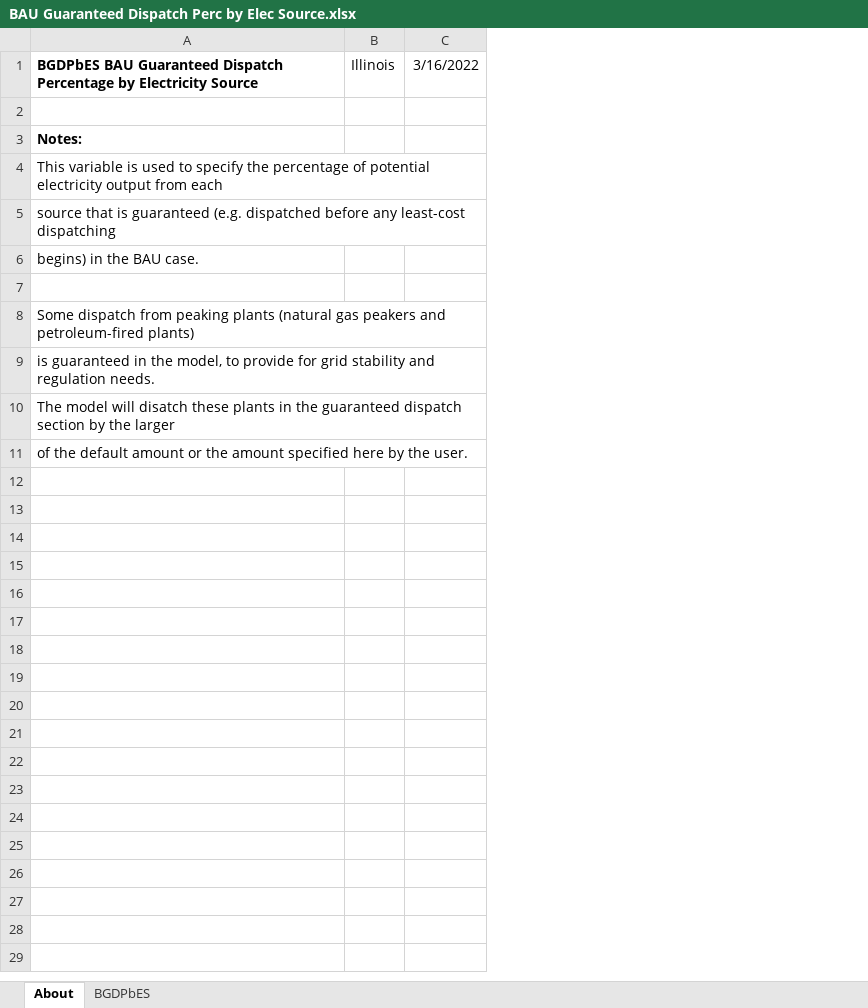
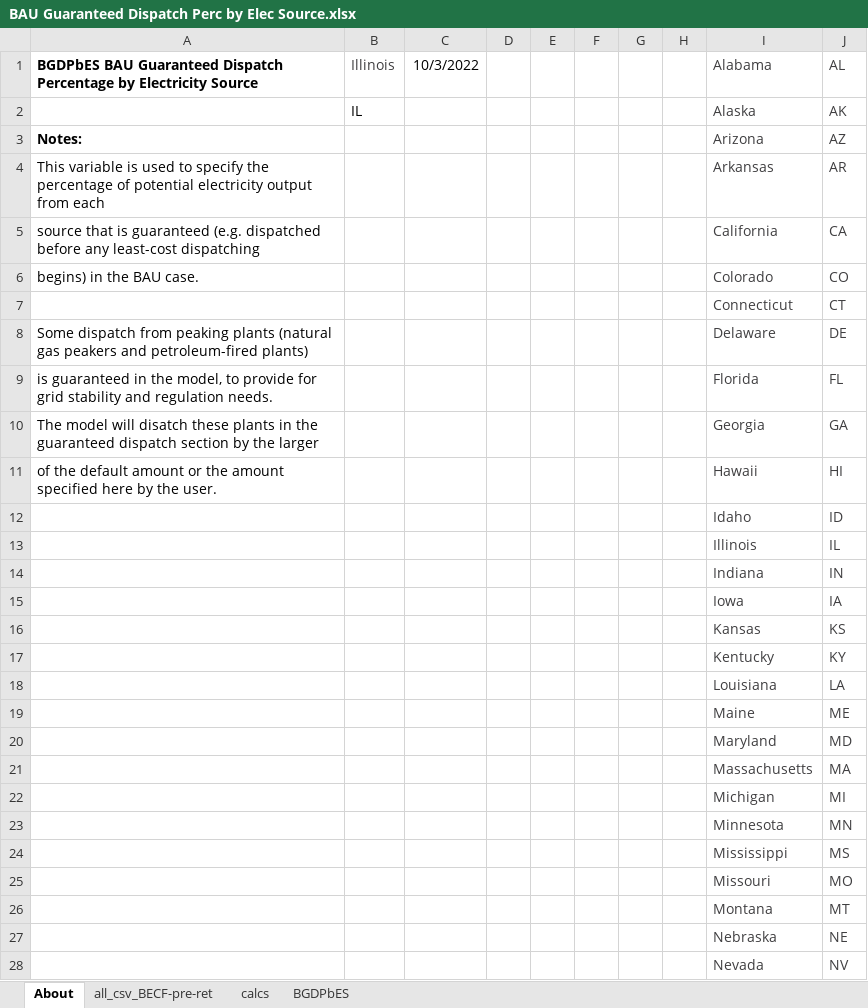
Before and after one commit to EnergyInnovation/eps-illinois, an Excel workbook: InputData/elec/BGDPbES/BAU Guaranteed Dispatch Perc by Elec Source.xlsx, sheet About, drawn as a sheet; only a part is shown; values as stored, in another font and other column widths than the file's, no borders; removed rows and columns are numbered as before the commit, all else as after; the diff covers the shown part only; the diff names each change by its address in the sheet, - before the commit and + after, or states it on an @@ line.

```diff
--- a/InputData/elec/BGDPbES/BAU Guaranteed Dispatch Perc by Elec Source.xlsx (sheet About)
+++ b/InputData/elec/BGDPbES/BAU Guaranteed Dispatch Perc by Elec Source.xlsx (sheet About)
+sheet tab: all_csv_BECF-pre-ret
+sheet tab: calcs
-column C, row 1: 3/16/2022
+column C, row 1: 10/3/2022
+column D, empty
+column E, empty
+column F, empty
+column G, empty
+column H, empty
+column I, rows 1-11: Alabama | Alaska | Arizona | Arkansas | California | Colorado | Connecticut | Delaware | Florida | Georgia | Hawaii
+column J, rows 1-11: AL | AK | AZ | AR | CA | CO | CT | DE | FL | GA | HI
-B1 text colour: black
+B1 text colour: #403F41
-row 2: (empty)
+row 2:  | IL |  |  |  |  |  |  | Alaska | AK
-row 7: (empty)
+row 7:  |  |  |  |  |  |  |  | Connecticut | CT
+row 12:  |  |  |  |  |  |  |  | Idaho | ID
+row 13:  |  |  |  |  |  |  |  | Illinois | IL
+row 14:  |  |  |  |  |  |  |  | Indiana | IN
+row 15:  |  |  |  |  |  |  |  | Iowa | IA
+row 16:  |  |  |  |  |  |  |  | Kansas | KS
+row 17:  |  |  |  |  |  |  |  | Kentucky | KY
+row 18:  |  |  |  |  |  |  |  | Louisiana | LA
+row 19:  |  |  |  |  |  |  |  | Maine | ME
+row 20:  |  |  |  |  |  |  |  | Maryland | MD
+row 21:  |  |  |  |  |  |  |  | Massachusetts | MA
+row 22:  |  |  |  |  |  |  |  | Michigan | MI
+row 23:  |  |  |  |  |  |  |  | Minnesota | MN
+row 24:  |  |  |  |  |  |  |  | Mississippi | MS
+row 25:  |  |  |  |  |  |  |  | Missouri | MO
+row 26:  |  |  |  |  |  |  |  | Montana | MT
+row 27:  |  |  |  |  |  |  |  | Nebraska | NE
+row 28:  |  |  |  |  |  |  |  | Nevada | NV
```
Also changed, not shown: 22 added rows elsewhere in this sheet, sheet BGDPbES, 1 other file.
